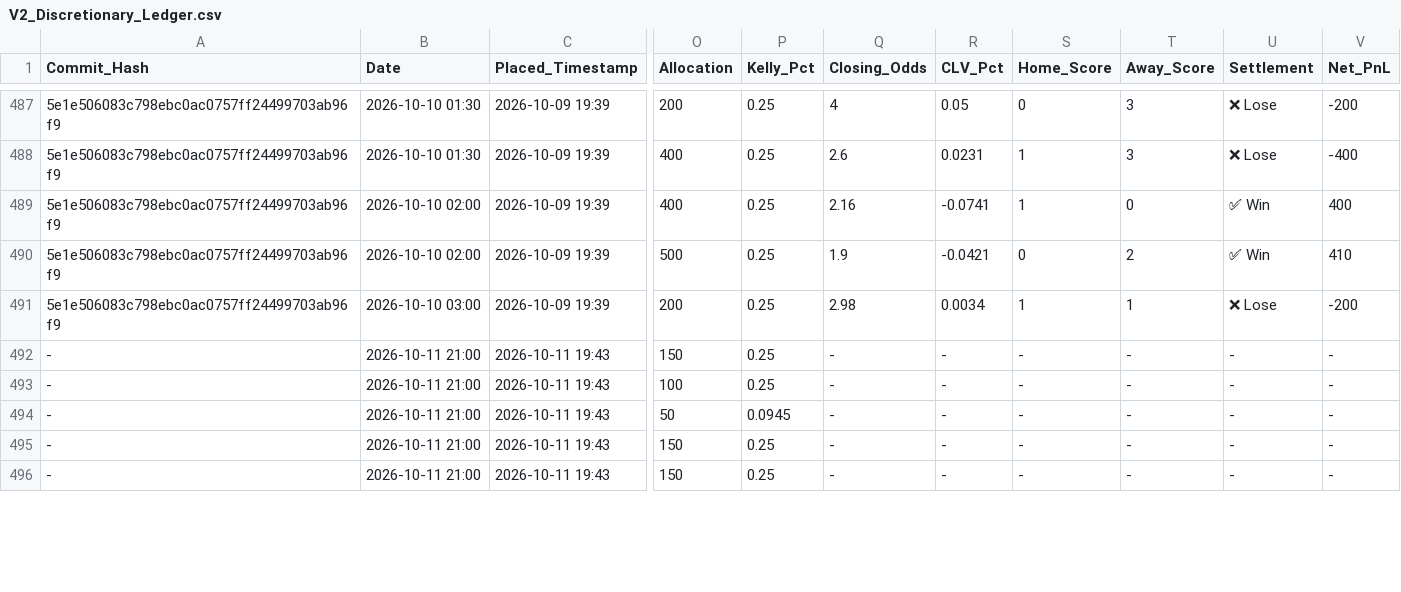
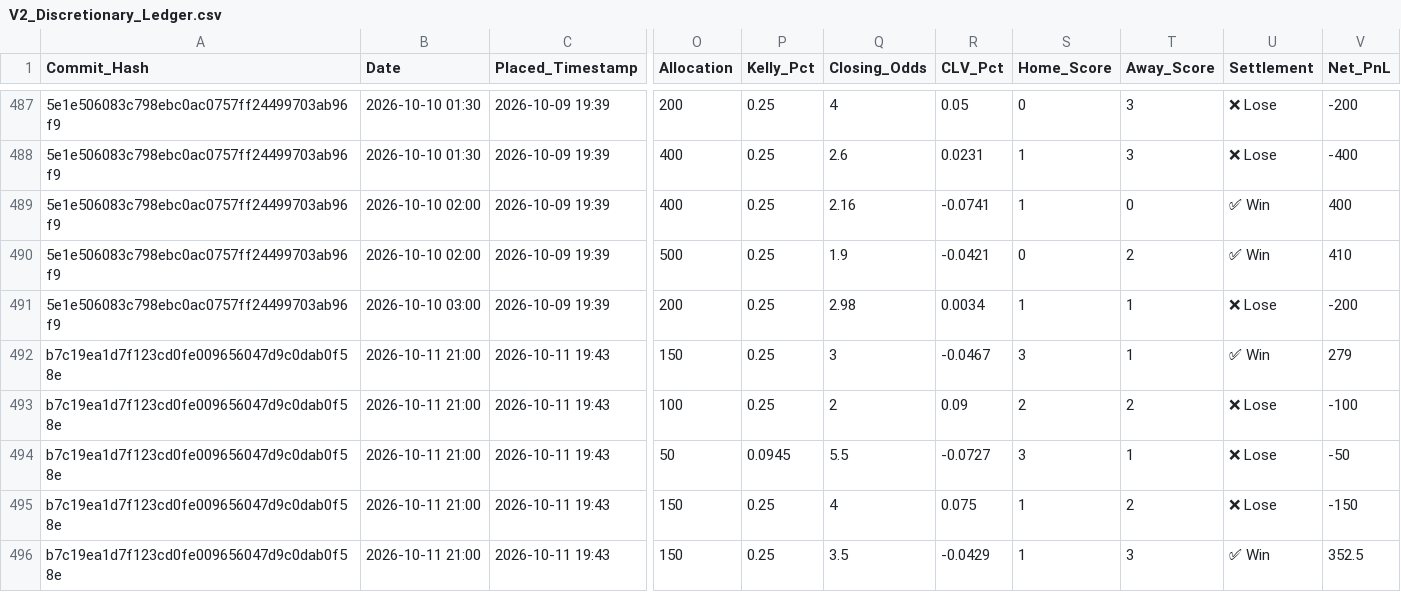
Before and after one commit to ethan-0625/MCO-Sports-Alpha-Research, a CSV file: V2_Discretionary_Ledger.csv, drawn as a sheet; only a part is shown, gaps mark what is left out; the diff covers the shown part only; the diff names each change by its address in the sheet, - before the commit and + after, or states it on an @@ line.

Commit message:
Update V2_Discretionary_Ledger.csv

```diff
--- a/V2_Discretionary_Ledger.csv
+++ b/V2_Discretionary_Ledger.csv
-A492:A496 (Commit_Hash): -
+A492:A496 (Commit_Hash): b7c19ea1d7f123cd0fe009656047d9c0dab0f58e
-Q492 (Closing_Odds): -
+Q492 (Closing_Odds): 3
-R492 (CLV_Pct): -
+R492 (CLV_Pct): -0.0467
-S492 (Home_Score): -
+S492 (Home_Score): 3
-T492 (Away_Score): -
+T492 (Away_Score): 1
-U492 (Settlement): -
+U492 (Settlement): ✅ Win
-V492 (Net_PnL): -
+V492 (Net_PnL): 279
-Q493 (Closing_Odds): -
+Q493 (Closing_Odds): 2
-R493 (CLV_Pct): -
+R493 (CLV_Pct): 0.09
-S493 (Home_Score): -
+S493 (Home_Score): 2
-T493 (Away_Score): -
+T493 (Away_Score): 2
-U493:U495 (Settlement): -
+U493:U495 (Settlement): ❌ Lose
-V493 (Net_PnL): -
+V493 (Net_PnL): -100
-Q494 (Closing_Odds): -
+Q494 (Closing_Odds): 5.5
-R494 (CLV_Pct): -
+R494 (CLV_Pct): -0.0727
-S494 (Home_Score): -
+S494 (Home_Score): 3
-T494 (Away_Score): -
+T494 (Away_Score): 1
-V494 (Net_PnL): -
+V494 (Net_PnL): -50
-Q495 (Closing_Odds): -
+Q495 (Closing_Odds): 4
-R495 (CLV_Pct): -
+R495 (CLV_Pct): 0.075
-S495:S496 (Home_Score): -
+S495:S496 (Home_Score): 1
-T495 (Away_Score): -
+T495 (Away_Score): 2
-V495 (Net_PnL): -
+V495 (Net_PnL): -150
-Q496 (Closing_Odds): -
+Q496 (Closing_Odds): 3.5
-R496 (CLV_Pct): -
+R496 (CLV_Pct): -0.0429
-T496 (Away_Score): -
+T496 (Away_Score): 3
-U496 (Settlement): -
+U496 (Settlement): ✅ Win
-V496 (Net_PnL): -
+V496 (Net_PnL): 352.5
```
Also changed, not shown: 63 edited cells elsewhere in this file.
